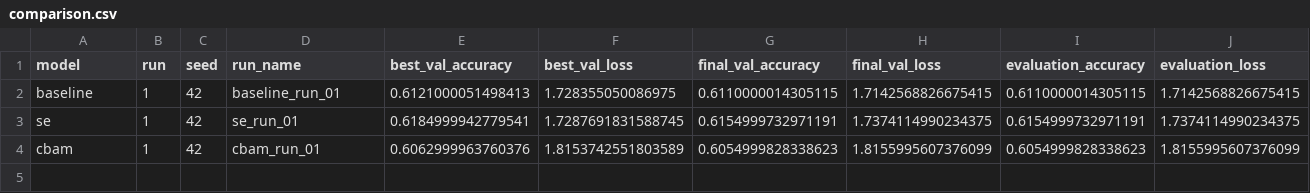
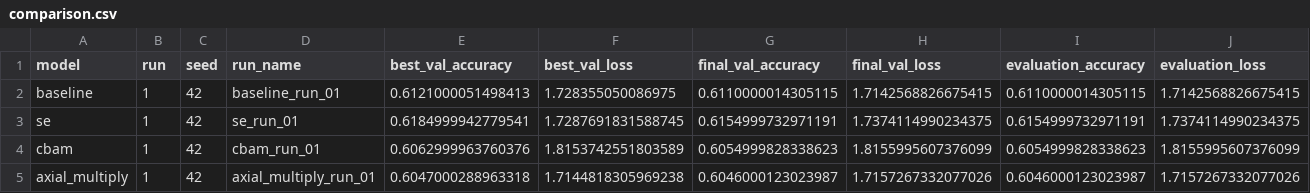
Before and after one commit to peterniederl/ConvAttnBlocks, a CSV file: results/comparison.csv, drawn as a sheet.

Commit message:
Update experiment results

```diff
--- a/results/comparison.csv
+++ b/results/comparison.csv
@@ -4 +4,2 @@ se,1,42,se_run_01,0.6184999942779541,1.7287691831588745,0.6154999732971191,1.737
 cbam,1,42,cbam_run_01,0.6062999963760376,1.8153742551803589,0.6054999828338623,1.8155995607376099,0.6054999828338623,1.8155995607376099
+axial_multiply,1,42,axial_multiply_run_01,0.6047000288963318,1.7144818305969238,0.6046000123023987,1.7157267332077026,0.6046000123023987,1.7157267332077026
```
Also changed, not shown: 12 other files.
